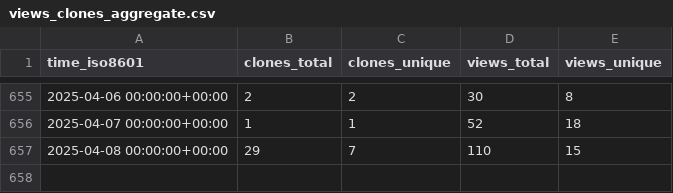
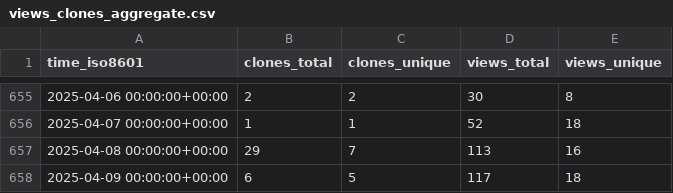
Before and after one commit to acavelan/gh-stats, a CSV file: SwissTPH/openmalaria/ghrs-data/views_clones_aggregate.csv, drawn as a sheet; only a part is shown, gaps mark what is left out.

```diff
--- a/SwissTPH/openmalaria/ghrs-data/views_clones_aggregate.csv
+++ b/SwissTPH/openmalaria/ghrs-data/views_clones_aggregate.csv
@@ -656,2 +656,3 @@ time_iso8601,clones_total,clones_unique,views_total,views_unique
 2025-04-07 00:00:00+00:00,1,1,52,18
-2025-04-08 00:00:00+00:00,29,7,110,15
+2025-04-08 00:00:00+00:00,29,7,113,16
+2025-04-09 00:00:00+00:00,6,5,117,18
```
Also changed, not shown: 1 other file.
